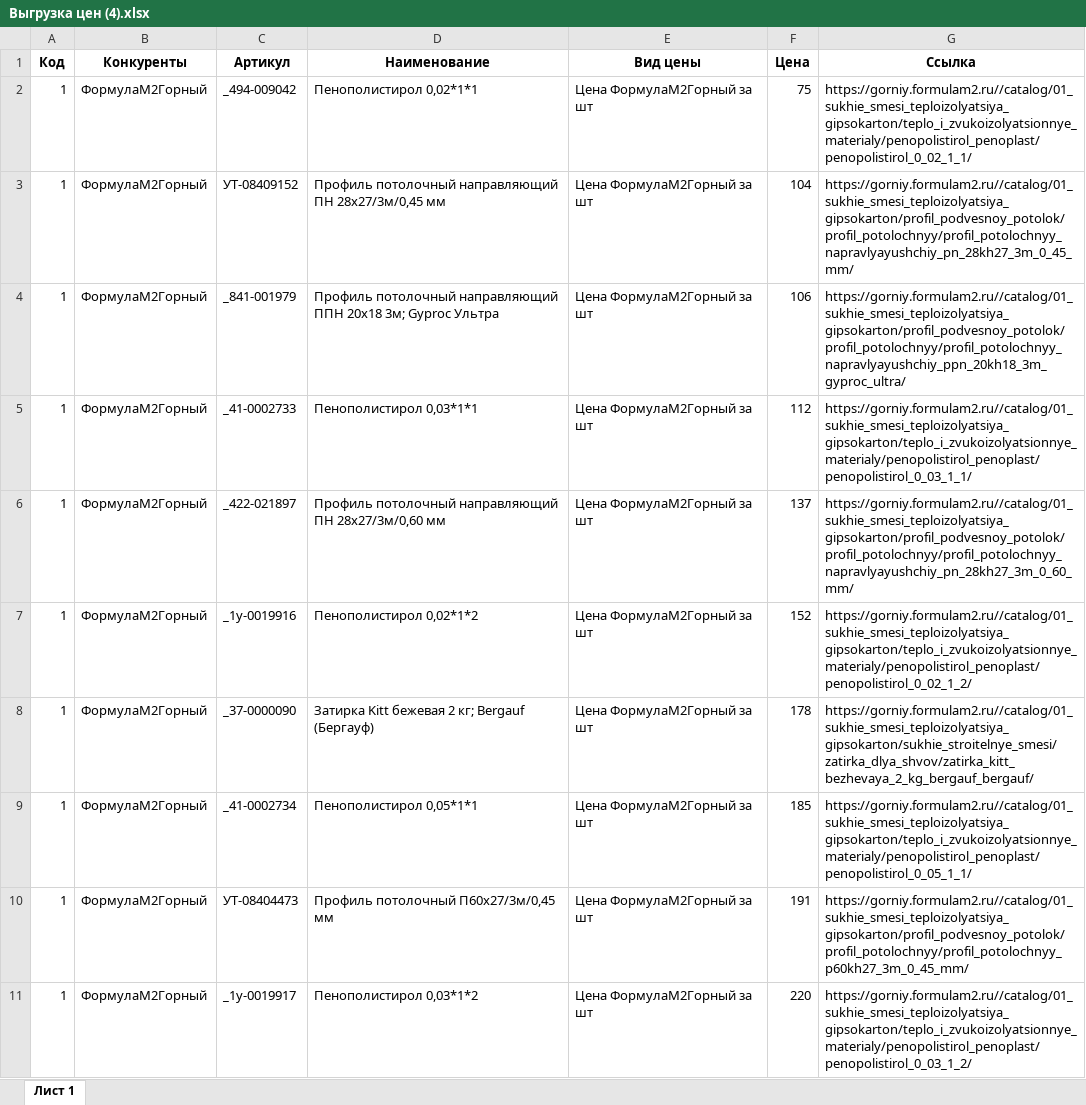
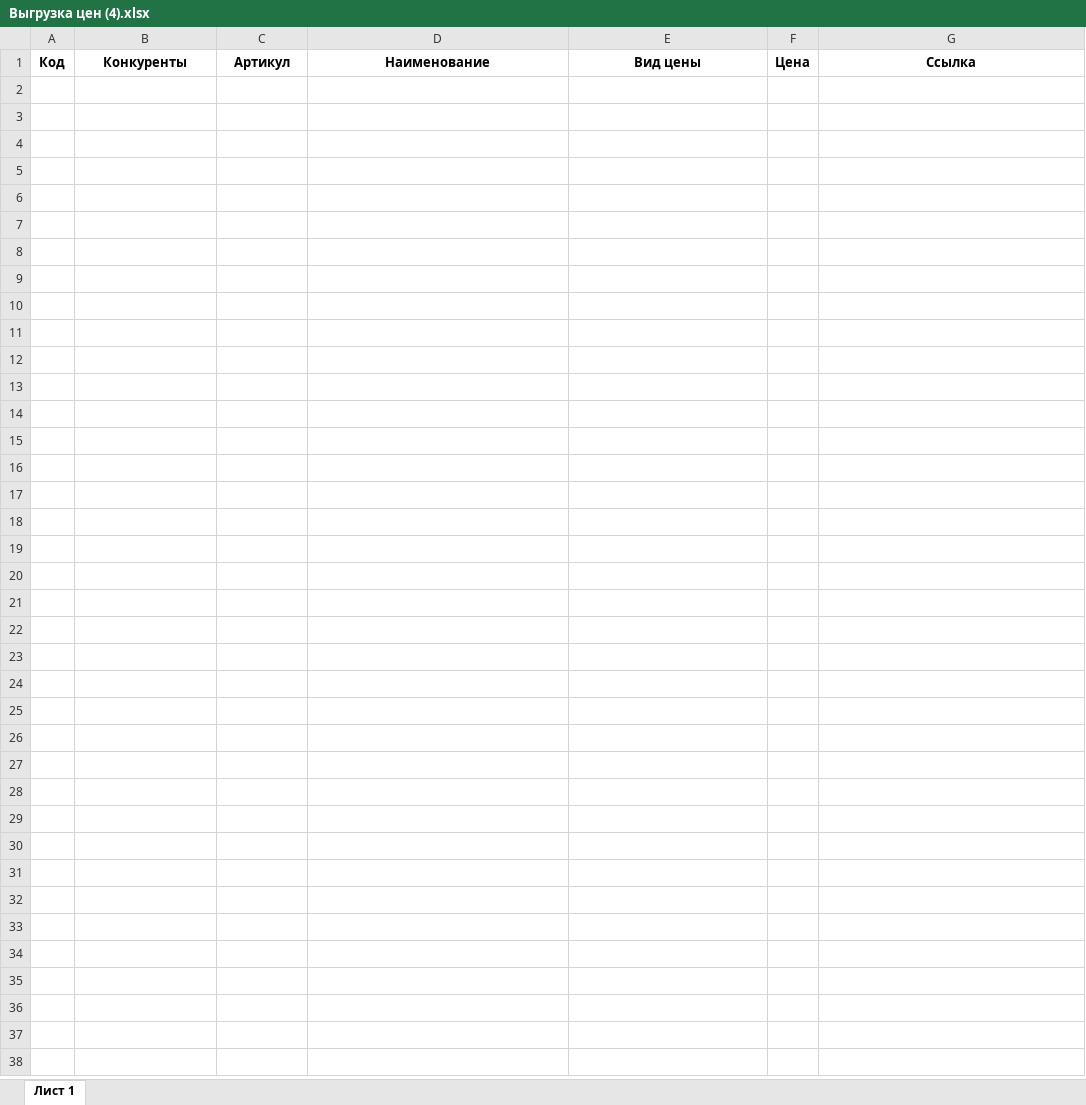
Before and after one commit to Vasbarn/edu2023, an Excel workbook: alterra/Выгрузка цен (4).xlsx, sheet Лист 1, drawn as a sheet; only a part is shown; values as stored, in another font and other column widths than the file's, no borders; the diff covers the shown part only; the diff names each change by its address in the sheet, - before the commit and + after, or states it on an @@ line.

```diff
--- a/alterra/Выгрузка цен (4).xlsx (sheet Лист 1)
+++ b/alterra/Выгрузка цен (4).xlsx (sheet Лист 1)
-row 2: 1 | ФормулаМ2Горный | _494-009042 | Пенополистирол 0,02*1*1 | Цена ФормулаМ2Горный за шт | 75 | https://gorniy.formulam2.ru//catalog/01_sukhie_smesi_teploizolyatsiya_gipsokarton/teplo_i_zvukoizolyatsionnye_materialy/penopolistirol_penoplast/penopolistirol_0_02_1_1/
-row 3: 1 | ФормулаМ2Горный | УТ-08409152 | Профиль потолочный направляющий ПН 28х27/3м/0,45 мм | Цена ФормулаМ2Горный за шт | 104 | https://gorniy.formulam2.ru//catalog/01_sukhie_smesi_teploizolyatsiya_gipsokarton/profil_podvesnoy_potolok/profil_potolochnyy/profil_potolochnyy_napravlyayushchiy_pn_28kh27_3m_0_45_mm/
-row 4: 1 | ФормулаМ2Горный | _841-001979 | Профиль потолочный направляющий ППН 20х18 3м; Gyproc Ультра | Цена ФормулаМ2Горный за шт | 106 | https://gorniy.formulam2.ru//catalog/01_sukhie_smesi_teploizolyatsiya_gipsokarton/profil_podvesnoy_potolok/profil_potolochnyy/profil_potolochnyy_napravlyayushchiy_ppn_20kh18_3m_gyproc_ultra/
-row 5: 1 | ФормулаМ2Горный | _41-0002733 | Пенополистирол 0,03*1*1 | Цена ФормулаМ2Горный за шт | 112 | https://gorniy.formulam2.ru//catalog/01_sukhie_smesi_teploizolyatsiya_gipsokarton/teplo_i_zvukoizolyatsionnye_materialy/penopolistirol_penoplast/penopolistirol_0_03_1_1/
-row 6: 1 | ФормулаМ2Горный | _422-021897 | Профиль потолочный направляющий ПН 28х27/3м/0,60 мм | Цена ФормулаМ2Горный за шт | 137 | https://gorniy.formulam2.ru//catalog/01_sukhie_smesi_teploizolyatsiya_gipsokarton/profil_podvesnoy_potolok/profil_potolochnyy/profil_potolochnyy_napravlyayushchiy_pn_28kh27_3m_0_60_mm/
-row 7: 1 | ФормулаМ2Горный | _1у-0019916 | Пенополистирол 0,02*1*2 | Цена ФормулаМ2Горный за шт | 152 | https://gorniy.formulam2.ru//catalog/01_sukhie_smesi_teploizolyatsiya_gipsokarton/teplo_i_zvukoizolyatsionnye_materialy/penopolistirol_penoplast/penopolistirol_0_02_1_2/
-row 8: 1 | ФормулаМ2Горный | _37-0000090 | Затирка Kitt бежевая 2 кг; Bergauf (Бергауф) | Цена ФормулаМ2Горный за шт | 178 | https://gorniy.formulam2.ru//catalog/01_sukhie_smesi_teploizolyatsiya_gipsokarton/sukhie_stroitelnye_smesi/zatirka_dlya_shvov/zatirka_kitt_bezhevaya_2_kg_bergauf_bergauf/
-row 9: 1 | ФормулаМ2Горный | _41-0002734 | Пенополистирол 0,05*1*1 | Цена ФормулаМ2Горный за шт | 185 | https://gorniy.formulam2.ru//catalog/01_sukhie_smesi_teploizolyatsiya_gipsokarton/teplo_i_zvukoizolyatsionnye_materialy/penopolistirol_penoplast/penopolistirol_0_05_1_1/
-row 10: 1 | ФормулаМ2Горный | УТ-08404473 | Профиль потолочный П60х27/3м/0,45 мм | Цена ФормулаМ2Горный за шт | 191 | https://gorniy.formulam2.ru//catalog/01_sukhie_smesi_teploizolyatsiya_gipsokarton/profil_podvesnoy_potolok/profil_potolochnyy/profil_potolochnyy_p60kh27_3m_0_45_mm/
-row 11: 1 | ФормулаМ2Горный | _1у-0019917 | Пенополистирол 0,03*1*2 | Цена ФормулаМ2Горный за шт | 220 | https://gorniy.formulam2.ru//catalog/01_sukhie_smesi_teploizolyatsiya_gipsokarton/teplo_i_zvukoizolyatsionnye_materialy/penopolistirol_penoplast/penopolistirol_0_03_1_2/
```
Also changed, not shown: 80 removed rows elsewhere in this sheet, 4 other files.
